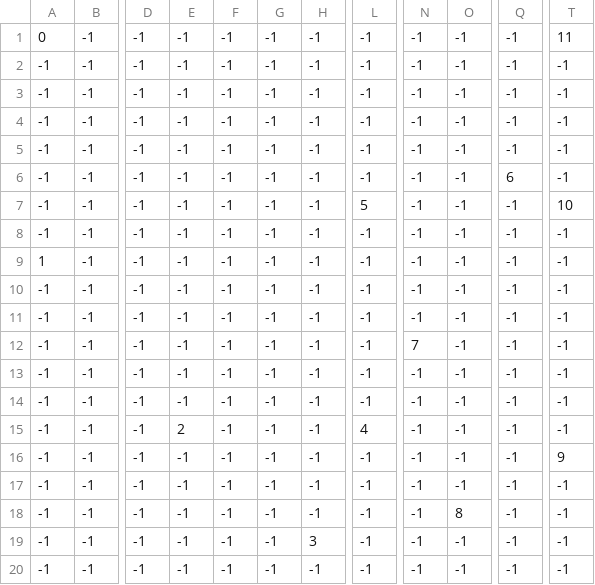
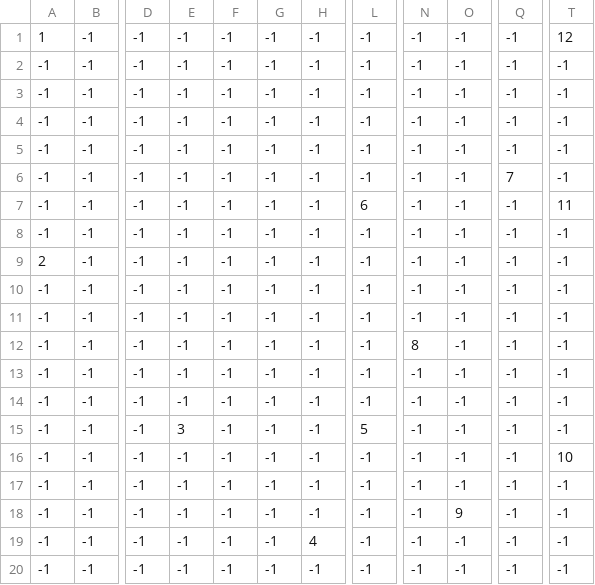
Before and after one commit to WatabeAYumi1018/SpringFairy002, a CSV file: ManagedDxlGame/csv/stage/event/event_lane.csv, drawn as a sheet; only a part is shown, gaps mark what is left out; the diff names each change by its address in the sheet, - before the commit and + after, or states it on an @@ line.

```diff
--- a/ManagedDxlGame/csv/stage/event/event_lane.csv
+++ b/ManagedDxlGame/csv/stage/event/event_lane.csv
-A1: 0
+A1: 1
-T1: 11
+T1: 12
-Q6: 6
+Q6: 7
-L7: 5
+L7: 6
-T7: 10
+T7: 11
-A9: 1
+A9: 2
-N12: 7
+N12: 8
-E15: 2
+E15: 3
-L15: 4
+L15: 5
-T16: 9
+T16: 10
-O18: 8
+O18: 9
-H19: 3
+H19: 4
```
Also changed, not shown: ManagedDxlGame/csv/ui/text/text.csv, 9 other files.
